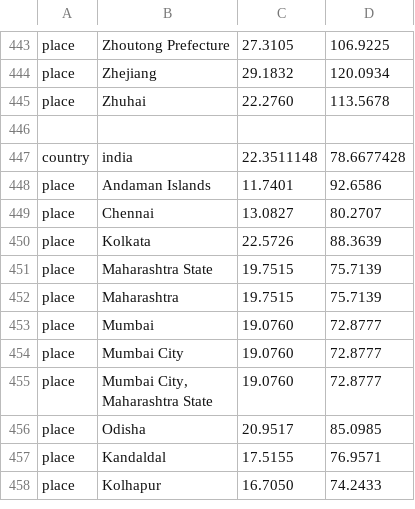
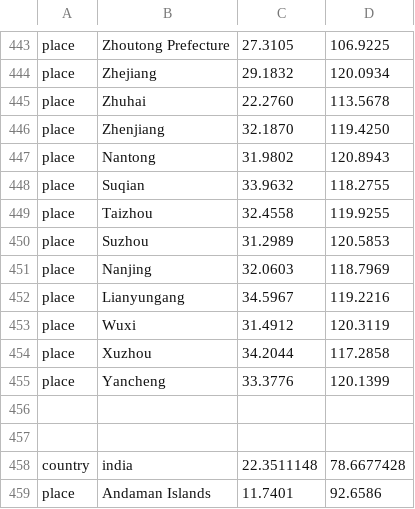
Before and after one commit to hodcroftlab/enterovirus_a71, a TSV file: config/lat_longs.tsv, drawn as a sheet; only a part is shown, gaps mark what is left out; the shorter side is filled out with more unchanged rows; the diff names each change by its address in the sheet, - before the commit and + after, or states it on an @@ line.

Commit message:
feat: update metadata handling and add new locations in configuration files

```diff
--- a/config/lat_longs.tsv
+++ b/config/lat_longs.tsv
+row 446: place | Zhenjiang | 32.1870 | 119.4250
+row 447: place | Nantong | 31.9802 | 120.8943
+row 448: place | Suqian | 33.9632 | 118.2755
+row 449: place | Taizhou | 32.4558 | 119.9255
+row 450: place | Suzhou | 31.2989 | 120.5853
+row 451: place | Nanjing | 32.0603 | 118.7969
+row 452: place | Lianyungang | 34.5967 | 119.2216
+row 453: place | Wuxi | 31.4912 | 120.3119
+row 454: place | Xuzhou | 34.2044 | 117.2858
+row 455: place | Yancheng | 33.3776 | 120.1399
+row 456: (empty)
```
Also changed, not shown: config/colors.tsv, 3 other files.
